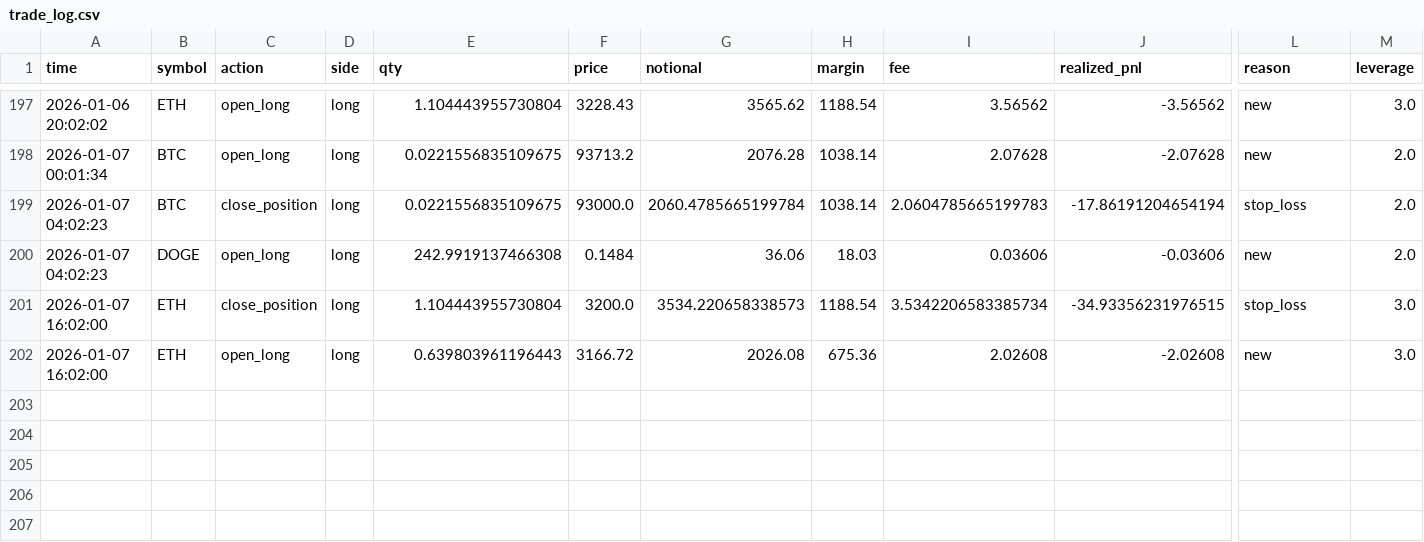
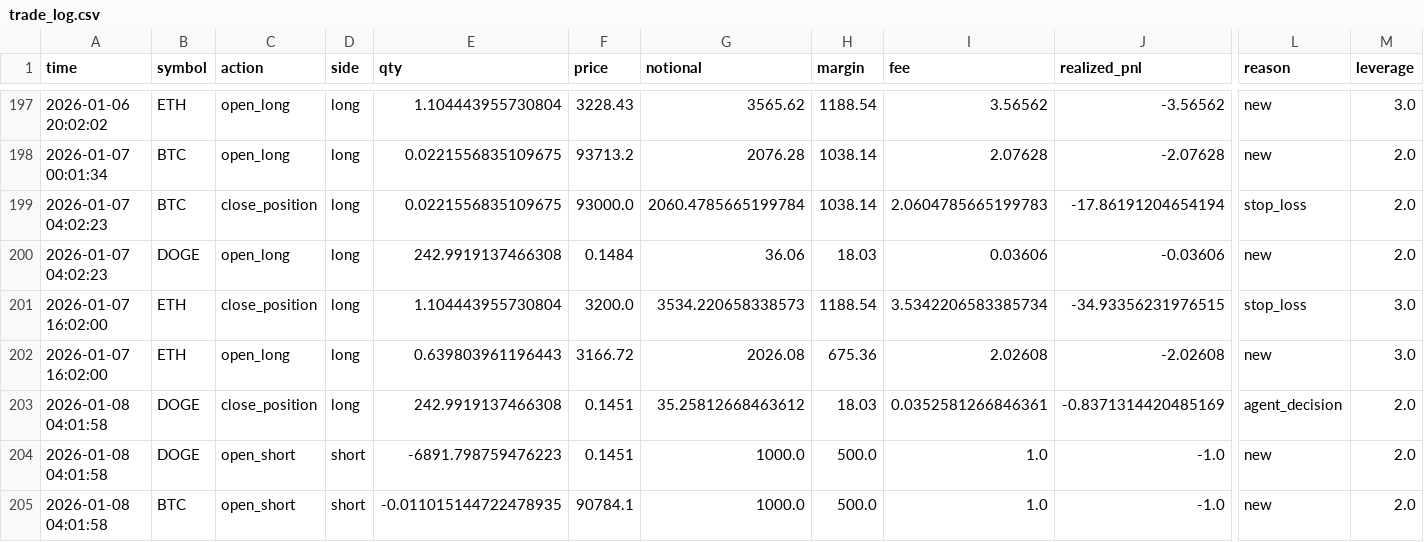
Before and after one commit to zhqin020/ai-crypto-agent, a CSV file: frontpages/public/data/trade_log.csv, drawn as a sheet; only a part is shown, gaps mark what is left out; rows hold the shown columns only; the diff names each change by its address in the sheet, - before the commit and + after, or states it on an @@ line.

```diff
--- a/frontpages/public/data/trade_log.csv
+++ b/frontpages/public/data/trade_log.csv
+row 203: 2026-01-08 04:01:58 | DOGE | close_position | long | 242.9919137466308 | 0.1451 | 35.25812668463612 | 18.03 | 0.0352581266846361 | -0.8371314420485169 | agent_decision | 2.0
+row 204: 2026-01-08 04:01:58 | DOGE | open_short | short | -6891.798759476223 | 0.1451 | 1000.0 | 500.0 | 1.0 | -1.0 | new | 2.0
+row 205: 2026-01-08 04:01:58 | BTC | open_short | short | -0.011015144722478935 | 90784.1 | 1000.0 | 500.0 | 1.0 | -1.0 | new | 2.0
```
Also changed, not shown: signals/BNB_4h_signals.csv, signals/BTC_4h_signals.csv, 21 other files.
